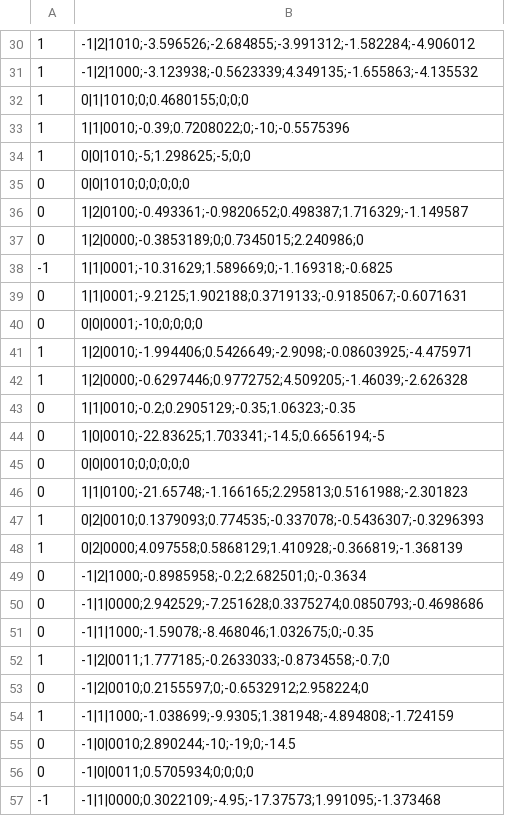
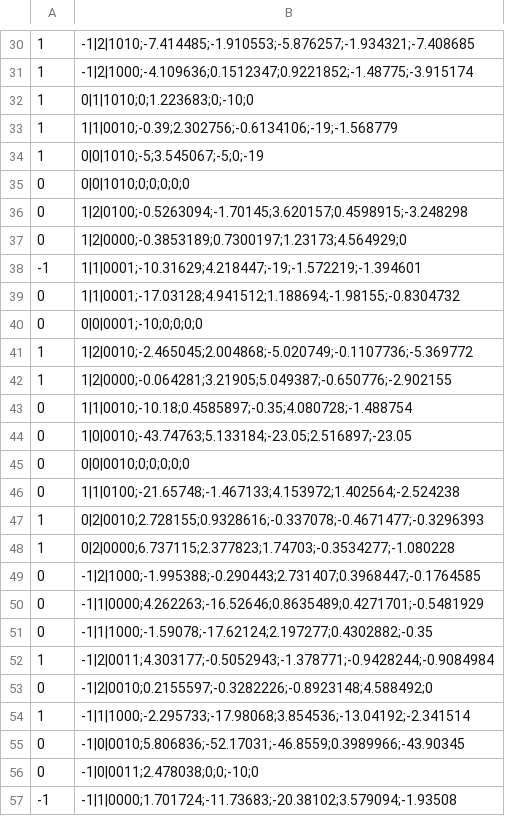
Before and after one commit to ClauuGithub/IA_Practica2, a CSV file: Assets/Scripts/GrupoL/TablaQ.csv, drawn as a sheet; only a part is shown, gaps mark what is left out; the diff covers the shown part only.

```diff
--- a/Assets/Scripts/GrupoL/TablaQ.csv
+++ b/Assets/Scripts/GrupoL/TablaQ.csv
@@ -30,28 +30,28 @@
-1,-1|2|1010;-3.596526;-2.684855;-3.991312;-1.582284;-4.906012
-1,-1|2|1000;-3.123938;-0.5623339;4.349135;-1.655863;-4.135532
-1,0|1|1010;0;0.4680155;0;0;0
-1,1|1|0010;-0.39;0.7208022;0;-10;-0.5575396
-1,0|0|1010;-5;1.298625;-5;0;0
+1,-1|2|1010;-7.414485;-1.910553;-5.876257;-1.934321;-7.408685
+1,-1|2|1000;-4.109636;0.1512347;0.9221852;-1.48775;-3.915174
+1,0|1|1010;0;1.223683;0;-10;0
+1,1|1|0010;-0.39;2.302756;-0.6134106;-19;-1.568779
+1,0|0|1010;-5;3.545067;-5;0;-19
 0,0|0|1010;0;0;0;0;0
-0,1|2|0100;-0.493361;-0.9820652;0.498387;1.716329;-1.149587
-0,1|2|0000;-0.3853189;0;0.7345015;2.240986;0
--1,1|1|0001;-10.31629;1.589669;0;-1.169318;-0.6825
-0,1|1|0001;-9.2125;1.902188;0.3719133;-0.9185067;-0.6071631
+0,1|2|0100;-0.5263094;-1.70145;3.620157;0.4598915;-3.248298
+0,1|2|0000;-0.3853189;0.7300197;1.23173;4.564929;0
+-1,1|1|0001;-10.31629;4.218447;-19;-1.572219;-1.394601
+0,1|1|0001;-17.03128;4.941512;1.188694;-1.98155;-0.8304732
 0,0|0|0001;-10;0;0;0;0
-1,1|2|0010;-1.994406;0.5426649;-2.9098;-0.08603925;-4.475971
-1,1|2|0000;-0.6297446;0.9772752;4.509205;-1.46039;-2.626328
-0,1|1|0010;-0.2;0.2905129;-0.35;1.06323;-0.35
-0,1|0|0010;-22.83625;1.703341;-14.5;0.6656194;-5
+1,1|2|0010;-2.465045;2.004868;-5.020749;-0.1107736;-5.369772
+1,1|2|0000;-0.064281;3.21905;5.049387;-0.650776;-2.902155
+0,1|1|0010;-10.18;0.4585897;-0.35;4.080728;-1.488754
+0,1|0|0010;-43.74763;5.133184;-23.05;2.516897;-23.05
 0,0|0|0010;0;0;0;0;0
-0,1|1|0100;-21.65748;-1.166165;2.295813;0.5161988;-2.301823
-1,0|2|0010;0.1379093;0.774535;-0.337078;-0.5436307;-0.3296393
-1,0|2|0000;4.097558;0.5868129;1.410928;-0.366819;-1.368139
-0,-1|2|1000;-0.8985958;-0.2;2.682501;0;-0.3634
-0,-1|1|0000;2.942529;-7.251628;0.3375274;0.0850793;-0.4698686
-0,-1|1|1000;-1.59078;-8.468046;1.032675;0;-0.35
-1,-1|2|0011;1.777185;-0.2633033;-0.8734558;-0.7;0
-0,-1|2|0010;0.2155597;0;-0.6532912;2.958224;0
-1,-1|1|1000;-1.038699;-9.9305;1.381948;-4.894808;-1.724159
-0,-1|0|0010;2.890244;-10;-19;0;-14.5
-0,-1|0|0011;0.5705934;0;0;0;0
--1,-1|1|0000;0.3022109;-4.95;-17.37573;1.991095;-1.373468
+0,1|1|0100;-21.65748;-1.467133;4.153972;1.402564;-2.524238
+1,0|2|0010;2.728155;0.9328616;-0.337078;-0.4671477;-0.3296393
+1,0|2|0000;6.737115;2.377823;1.74703;-0.3534277;-1.080228
+0,-1|2|1000;-1.995388;-0.290443;2.731407;0.3968447;-0.1764585
+0,-1|1|0000;4.262263;-16.52646;0.8635489;0.4271701;-0.5481929
+0,-1|1|1000;-1.59078;-17.62124;2.197277;0.4302882;-0.35
+1,-1|2|0011;4.303177;-0.5052943;-1.378771;-0.9428244;-0.9084984
+0,-1|2|0010;0.2155597;-0.3282226;-0.8923148;4.588492;0
+1,-1|1|1000;-2.295733;-17.98068;3.854536;-13.04192;-2.341514
+0,-1|0|0010;5.806836;-52.17031;-46.8559;0.3989966;-43.90345
+0,-1|0|0011;2.478038;0;0;-10;0
+-1,-1|1|0000;1.701724;-11.73683;-20.38102;3.579094;-1.93508
```
Also changed, not shown: 12 added rows and 106 edited cells elsewhere in this file, 2 other files.
